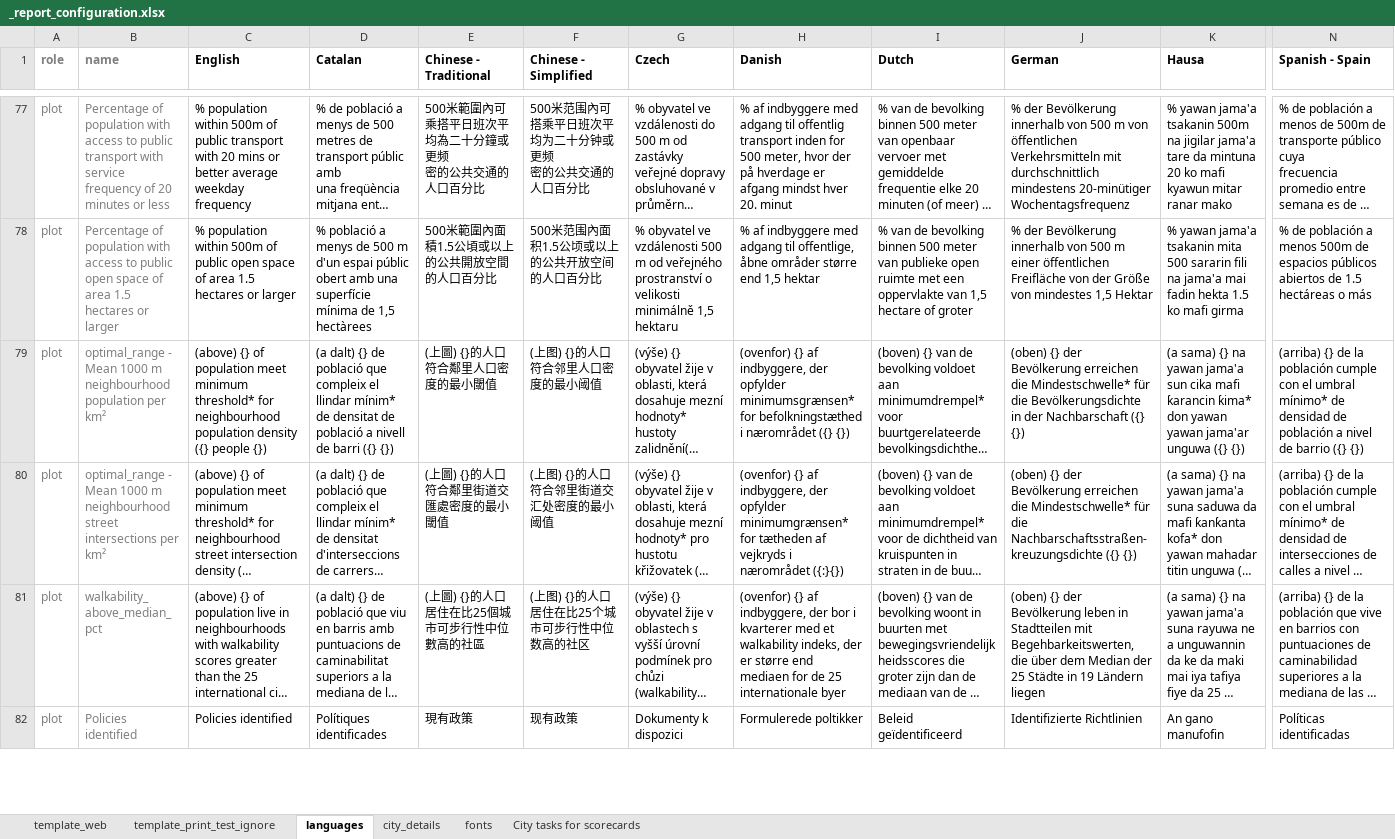
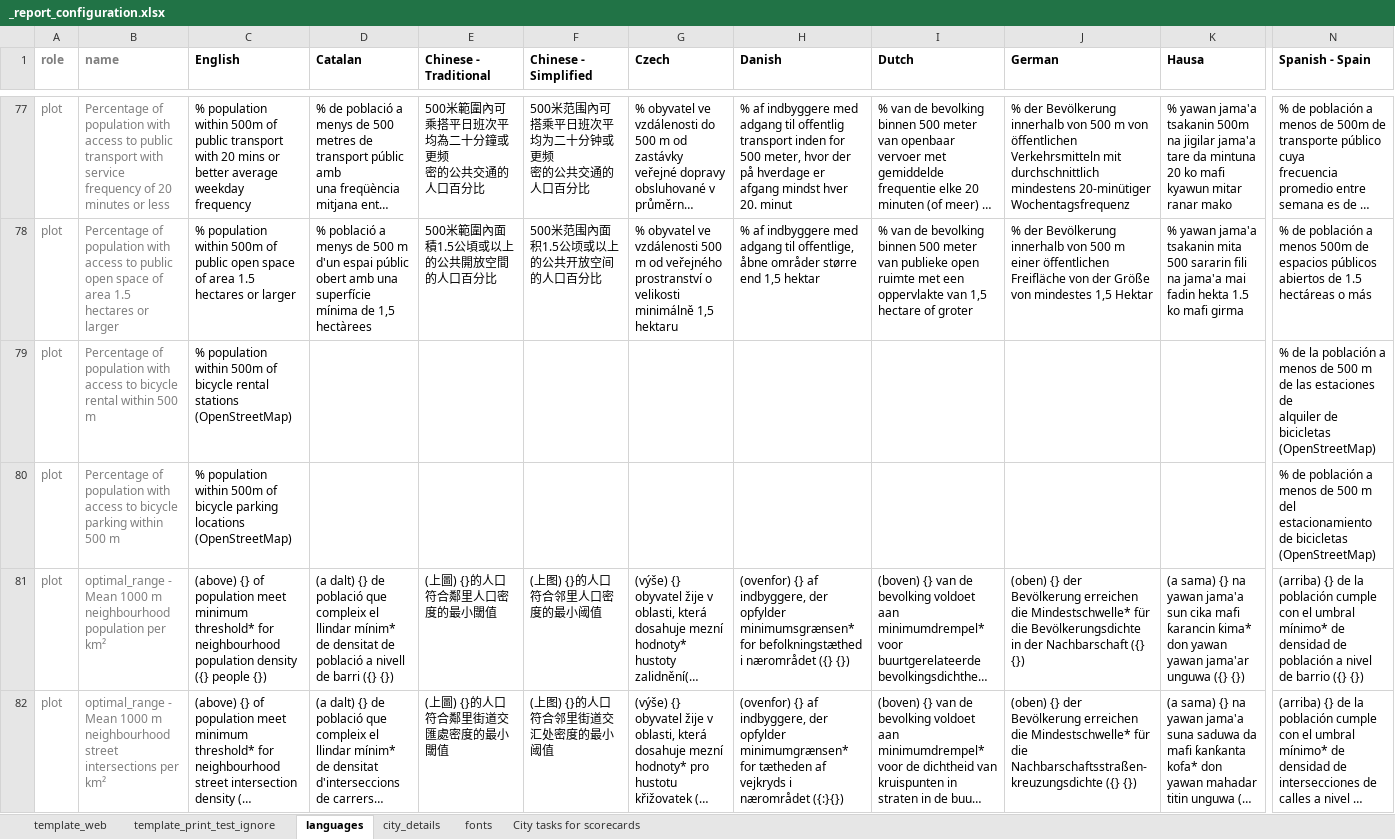
Before and after one commit to healthysustainablecities/global-indicators, an Excel workbook: process/configuration/templates/_report_configuration.xlsx, sheet languages, drawn as a sheet; only a part is shown, gaps mark what is left out; the shorter side is filled out with more unchanged rows; long unchanged cells end in …; values as stored, in another font and other column widths than the file's, no borders; conditional formats not drawn; rows hold the shown columns only; ↵ is a line break in a cell; the diff names each change by its address in the sheet, - before the commit and + after, or states it on an @@ line.

Commit message:
drafted new proof of concept cycling indicators to illustrate workflow for creating new indicators (modifying indicators.yml, osm_destination_definitions.csv and report_configuration.xlsx)

```diff
--- a/process/configuration/templates/_report_configuration.xlsx (sheet languages)
+++ b/process/configuration/templates/_report_configuration.xlsx (sheet languages)
+row 79: plot | Percentage of population with access to bicycle rental within 500 m | % population within 500m of bicycle rental ↵ stations (OpenStreetMap) |  |  |  |  |  |  |  |  | % de la población a menos de 500 m de las estaciones de ↵ alquiler de bicicletas (OpenStreetMap)
+row 80: plot | Percentage of population with access to bicycle parking within 500 m | % population within 500m of bicycle parking ↵ locations (OpenStreetMap) |  |  |  |  |  |  |  |  | % de población a menos de 500 m del estacionamiento ↵ de bicicletas (OpenStreetMap)
```
Also changed, not shown: 2 other files.
